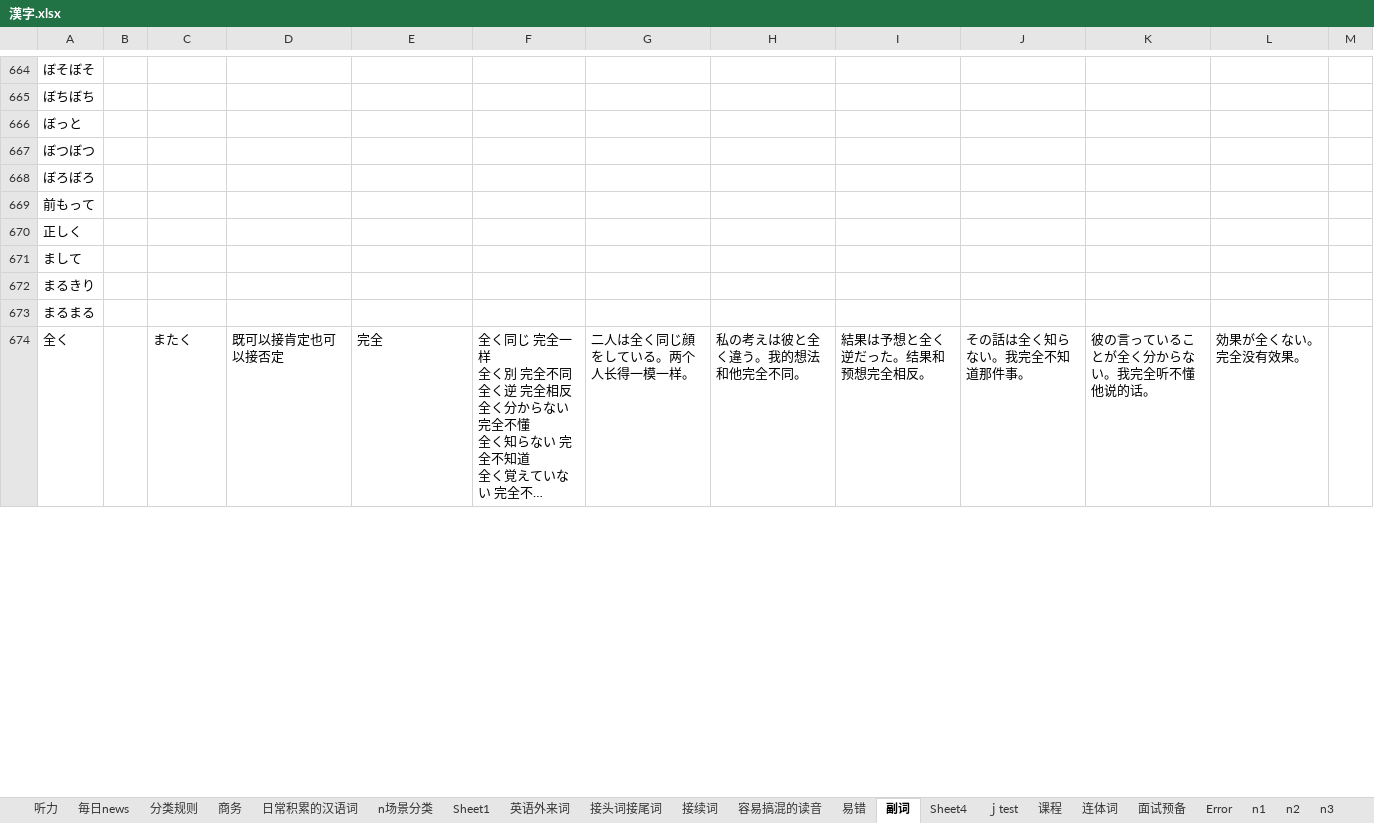
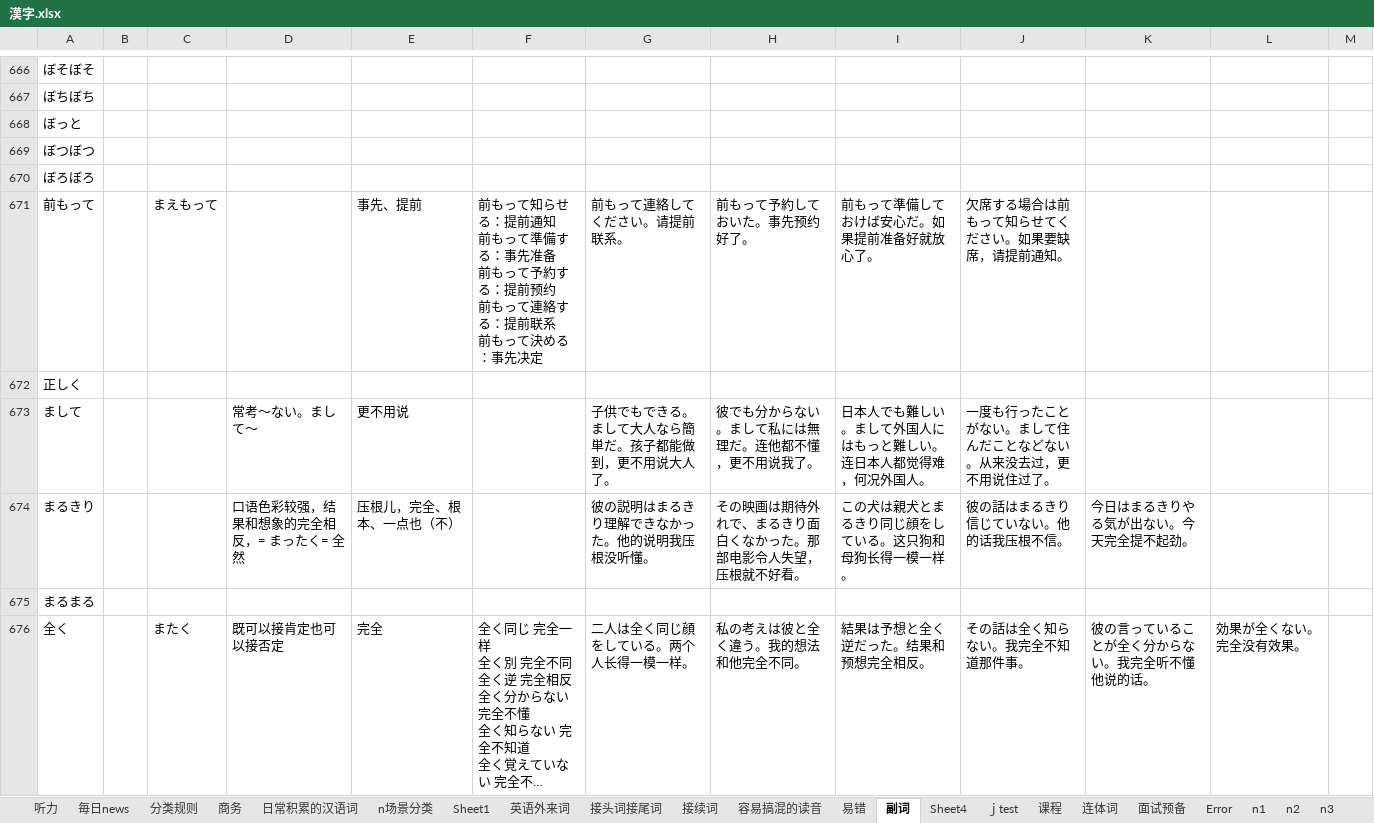
Before and after one commit to DKHeZhiBin/mall-sale, an Excel workbook: 漢字.xlsx, sheet 副词, drawn as a sheet; only a part is shown, gaps mark what is left out; long unchanged cells end in …; values as stored, in another font and other column widths than the file's, no cell formats; 1 other sheet too large or unreadable and not compared; addresses are those after the commit; ↵ is a line break in a cell; the diff covers the shown part only; the diff names each change by its address in the sheet, - before the commit and + after, or states it on an @@ line.

```diff
--- a/漢字.xlsx (sheet 副词)
+++ b/漢字.xlsx (sheet 副词)
-C671: (empty)
+C671: まえもって
-E671: (empty)
+E671: 事先、提前
-F671: (empty)
+F671: 前もって知らせる：提前通知 ↵ 前もって準備する：事先准备 ↵ 前もって予約する：提前预约 ↵ 前もって連絡する：提前联系 ↵ 前もって決める：事先决定
-G671: (empty)
+G671: 前もって連絡してください。请提前联系。
-H671: (empty)
+H671: 前もって予約しておいた。事先预约好了。
-I671: (empty)
+I671: 前もって準備しておけば安心だ。如果提前准备好就放心了。
-J671: (empty)
+J671: 欠席する場合は前もって知らせてください。如果要缺席，请提前通知。
-D673: (empty)
+D673: 常考～ない。まして～
-E673: (empty)
+E673: 更不用说
-G673: (empty)
+G673: 子供でもできる。まして大人なら簡単だ。孩子都能做到，更不用说大人了。
-H673: (empty)
+H673: 彼でも分からない。まして私には無理だ。连他都不懂，更不用说我了。
-I673: (empty)
+I673: 日本人でも難しい。まして外国人にはもっと難しい。连日本人都觉得难，何况外国人。
-J673: (empty)
+J673: 一度も行ったことがない。まして住んだことなどない。从来没去过，更不用说住过了。
-D674: (empty)
+D674: 口语色彩较强，结果和想象的完全相反，= まったく= 全然
-E674: (empty)
+E674: 压根儿，完全、根本、一点也（不）
-G674: (empty)
+G674: 彼の説明はまるきり理解できなかった。他的说明我压根没听懂。
-H674: (empty)
+H674: その映画は期待外れで、まるきり面白くなかった。那部电影令人失望，压根就不好看。
-I674: (empty)
+I674: この犬は親犬とまるきり同じ顔をしている。这只狗和母狗长得一模一样。
-J674: (empty)
+J674: 彼の話はまるきり信じていない。他的话我压根不信。
-K674: (empty)
+K674: 今日はまるきりやる気が出ない。今天完全提不起劲。
```
Also changed, not shown: 3 added rows, 1 removed row and 167 edited cells elsewhere in this sheet, sheet 英语外来词, sheet 毎日news, sheet 面试预备, sheet n1, sheet n1名词, sheet n3, 4 more sheets, other sheet tabs, cell formats, 2 other files.
